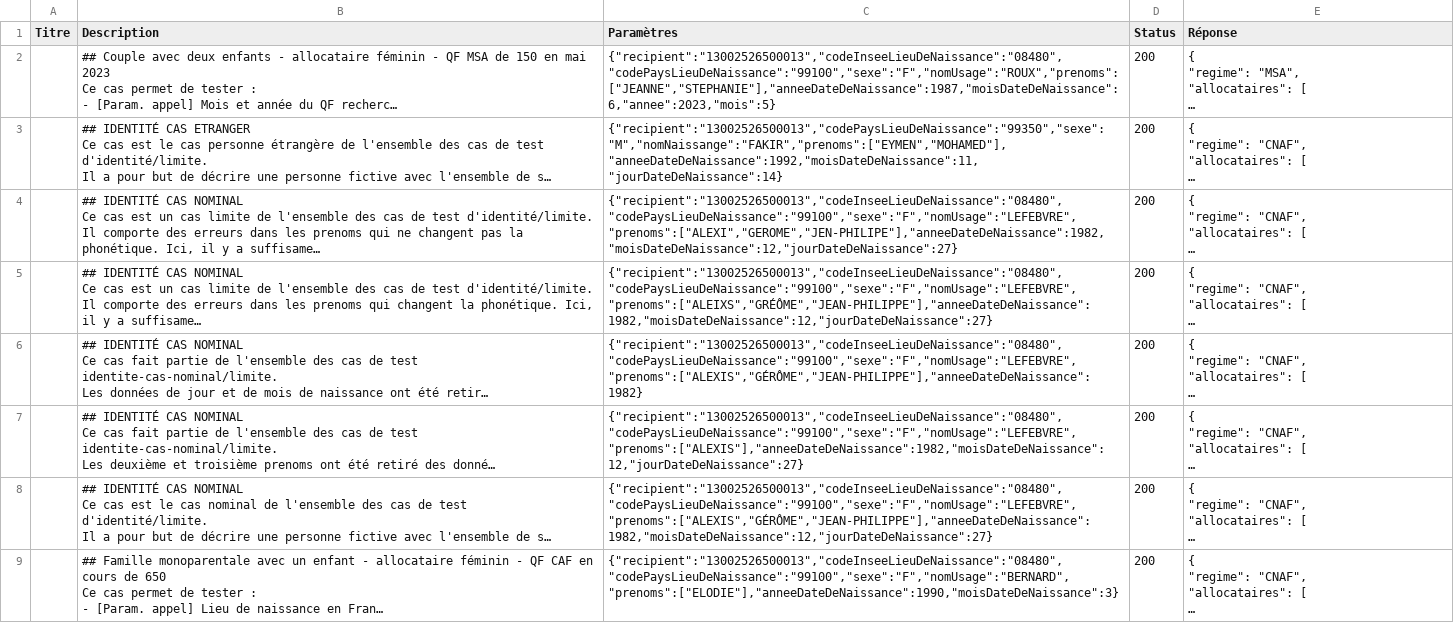
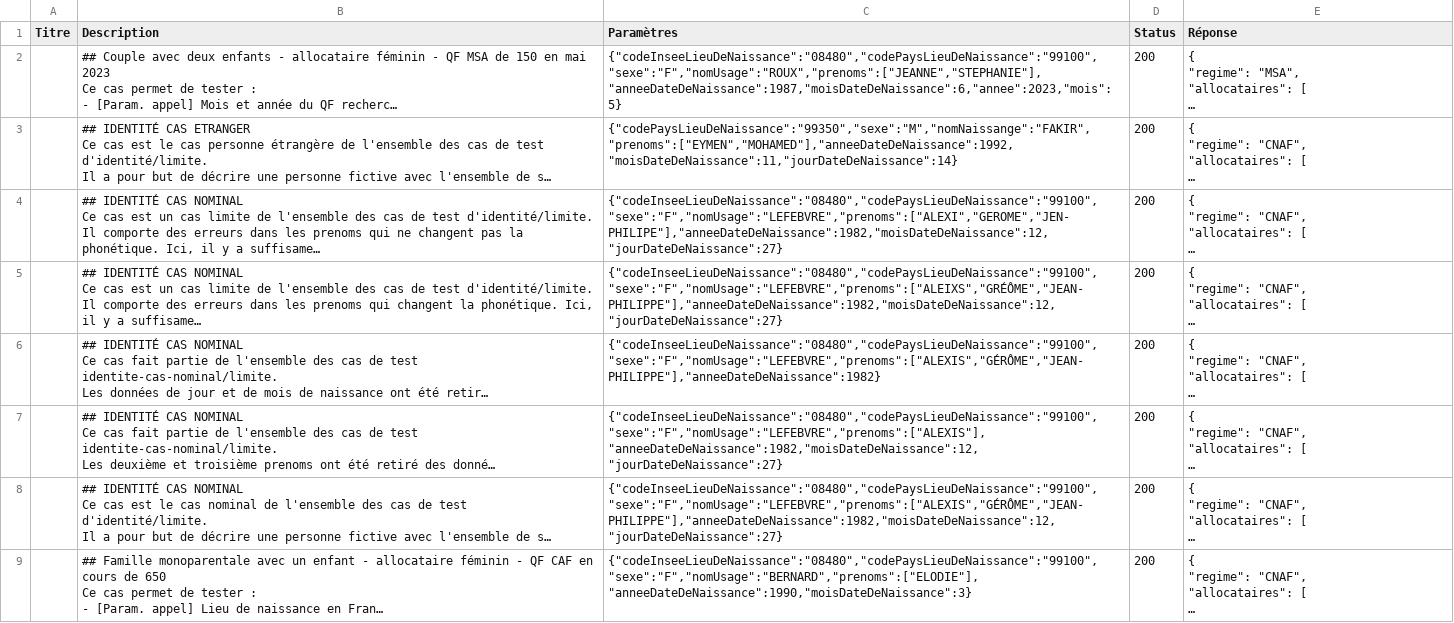
Before and after one commit to datagouv/apistration, a CSV file: payloads/api_particulier_v2_cnav_quotient_familial_v2/summary.csv, drawn as a sheet; only a part is shown; long unchanged cells end in …; the diff covers the shown part only; the diff names each change by its address in the sheet, - before the commit and + after, or states it on an @@ line.

Commit message:
CNAV -- Recipient is required for FC and not for identity
Recipient is a mandatory params when making an FC call on all the cnav
API.

Recipient is not required (and useless) when making call on CNAV api
with identity params

```diff
--- a/payloads/api_particulier_v2_cnav_quotient_familial_v2/summary.csv
+++ b/payloads/api_particulier_v2_cnav_quotient_familial_v2/summary.csv
-C2 (Paramètres): {"recipient":"13002526500013","codeInseeLieuDeNaissance":"08480","codePaysLieuDeNaissance":"99100","sexe":"F","nomUsage":"ROUX","prenoms":["JEANNE","STEPHANIE"],"anneeDateDeNaissance":1987,"moisDateDeNaissance":6,"annee":2023,"mois":5}
+C2 (Paramètres): {"codeInseeLieuDeNaissance":"08480","codePaysLieuDeNaissance":"99100","sexe":"F","nomUsage":"ROUX","prenoms":["JEANNE","STEPHANIE"],"anneeDateDeNaissance":1987,"moisDateDeNaissance":6,"annee":2023,"mois":5}
-C3 (Paramètres): {"recipient":"13002526500013","codePaysLieuDeNaissance":"99350","sexe":"M","nomNaissange":"FAKIR","prenoms":["EYMEN","MOHAMED"],"anneeDateDeNaissance":1992,"moisDateDeNaissance":11,"jourDateDeNaissance":14}
+C3 (Paramètres): {"codePaysLieuDeNaissance":"99350","sexe":"M","nomNaissange":"FAKIR","prenoms":["EYMEN","MOHAMED"],"anneeDateDeNaissance":1992,"moisDateDeNaissance":11,"jourDateDeNaissance":14}
-C4 (Paramètres): {"recipient":"13002526500013","codeInseeLieuDeNaissance":"08480","codePaysLieuDeNaissance":"99100","sexe":"F","nomUsage":"LEFEBVRE","prenoms":["ALEXI","GEROME","JEN-PHILIPE"],"anneeDateDeNaissance":1982,"moisDateDeNaissance":12,"jourDateDeNaissance":27}
+C4 (Paramètres): {"codeInseeLieuDeNaissance":"08480","codePaysLieuDeNaissance":"99100","sexe":"F","nomUsage":"LEFEBVRE","prenoms":["ALEXI","GEROME","JEN-PHILIPE"],"anneeDateDeNaissance":1982,"moisDateDeNaissance":12,"jourDateDeNaissance":27}
-C5 (Paramètres): {"recipient":"13002526500013","codeInseeLieuDeNaissance":"08480","codePaysLieuDeNaissance":"99100","sexe":"F","nomUsage":"LEFEBVRE","prenoms":["ALEIXS","GRÉÔME","JEAN-PHILIPPE"],"anneeDateDeNaissance":1982,"moisDateDeNaissance":12,"jourDateDeNaissance":27}
+C5 (Paramètres): {"codeInseeLieuDeNaissance":"08480","codePaysLieuDeNaissance":"99100","sexe":"F","nomUsage":"LEFEBVRE","prenoms":["ALEIXS","GRÉÔME","JEAN-PHILIPPE"],"anneeDateDeNaissance":1982,"moisDateDeNaissance":12,"jourDateDeNaissance":27}
-C6 (Paramètres): {"recipient":"13002526500013","codeInseeLieuDeNaissance":"08480","codePaysLieuDeNaissance":"99100","sexe":"F","nomUsage":"LEFEBVRE","prenoms":["ALEXIS","GÉRÔME","JEAN-PHILIPPE"],"anneeDateDeNaissance":1982}
+C6 (Paramètres): {"codeInseeLieuDeNaissance":"08480","codePaysLieuDeNaissance":"99100","sexe":"F","nomUsage":"LEFEBVRE","prenoms":["ALEXIS","GÉRÔME","JEAN-PHILIPPE"],"anneeDateDeNaissance":1982}
-C7 (Paramètres): {"recipient":"13002526500013","codeInseeLieuDeNaissance":"08480","codePaysLieuDeNaissance":"99100","sexe":"F","nomUsage":"LEFEBVRE","prenoms":["ALEXIS"],"anneeDateDeNaissance":1982,"moisDateDeNaissance":12,"jourDateDeNaissance":27}
+C7 (Paramètres): {"codeInseeLieuDeNaissance":"08480","codePaysLieuDeNaissance":"99100","sexe":"F","nomUsage":"LEFEBVRE","prenoms":["ALEXIS"],"anneeDateDeNaissance":1982,"moisDateDeNaissance":12,"jourDateDeNaissance":27}
-C8 (Paramètres): {"recipient":"13002526500013","codeInseeLieuDeNaissance":"08480","codePaysLieuDeNaissance":"99100","sexe":"F","nomUsage":"LEFEBVRE","prenoms":["ALEXIS","GÉRÔME","JEAN-PHILIPPE"],"anneeDateDeNaissance":1982,"moisDateDeNaissance":12,"jourDateDeNaissance":27}
+C8 (Paramètres): {"codeInseeLieuDeNaissance":"08480","codePaysLieuDeNaissance":"99100","sexe":"F","nomUsage":"LEFEBVRE","prenoms":["ALEXIS","GÉRÔME","JEAN-PHILIPPE"],"anneeDateDeNaissance":1982,"moisDateDeNaissance":12,"jourDateDeNaissance":27}
-C9 (Paramètres): {"recipient":"13002526500013","codeInseeLieuDeNaissance":"08480","codePaysLieuDeNaissance":"99100","sexe":"F","nomUsage":"BERNARD","prenoms":["ELODIE"],"anneeDateDeNaissance":1990,"moisDateDeNaissance":3}
+C9 (Paramètres): {"codeInseeLieuDeNaissance":"08480","codePaysLieuDeNaissance":"99100","sexe":"F","nomUsage":"BERNARD","prenoms":["ELODIE"],"anneeDateDeNaissance":1990,"moisDateDeNaissance":3}
```
Also changed, not shown: 7 edited cells elsewhere in this file, payloads/api_particulier_v2_cnav_allocation_adulte_handicape/summary.csv, payloads/api_particulier_v2_cnav_allocation_soutien_familial/summary.csv, 39 other files.
